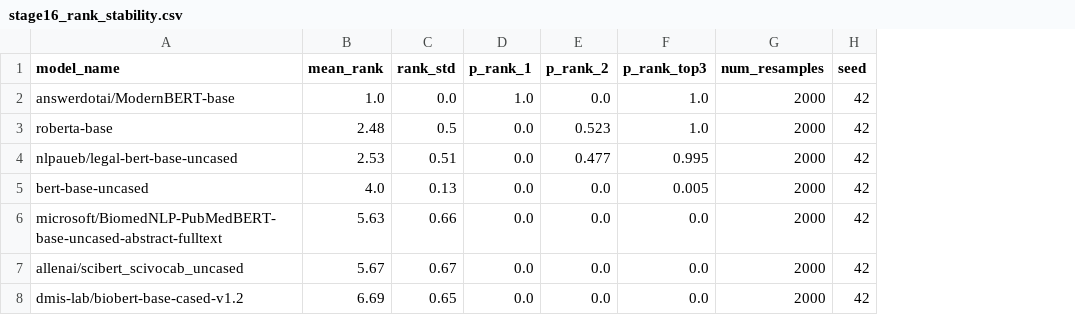
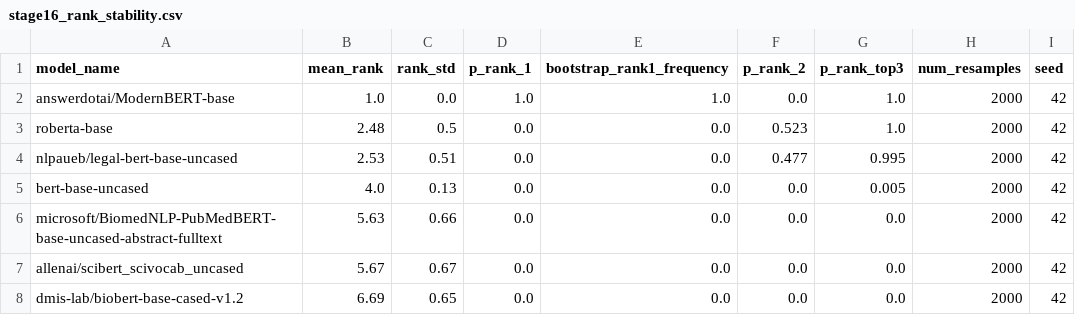
Before and after one commit to AbhishekYadav2207/TSBC-MaritimePipeline-PR, a CSV file: outputs/stage-16/stage16_rank_stability.csv, drawn as a sheet; the diff names each change by its address in the sheet, - before the commit and + after, or states it on an @@ line.

```diff
--- a/outputs/stage-16/stage16_rank_stability.csv
+++ b/outputs/stage-16/stage16_rank_stability.csv
+column E (bootstrap_rank1_frequency), rows 2-8: 1.0 | 0.0 | 0.0 | 0.0 | 0.0 | 0.0 | 0.0
```
Also changed, not shown: outputs/stage-15/leaderboard.csv, outputs/stage-15/stage15_mecs_sensitivity.csv, 38 other files.
